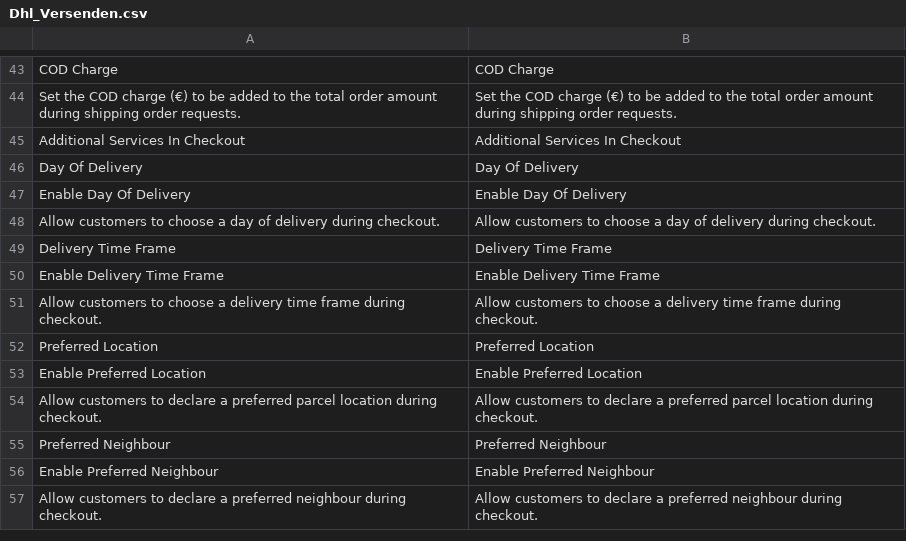
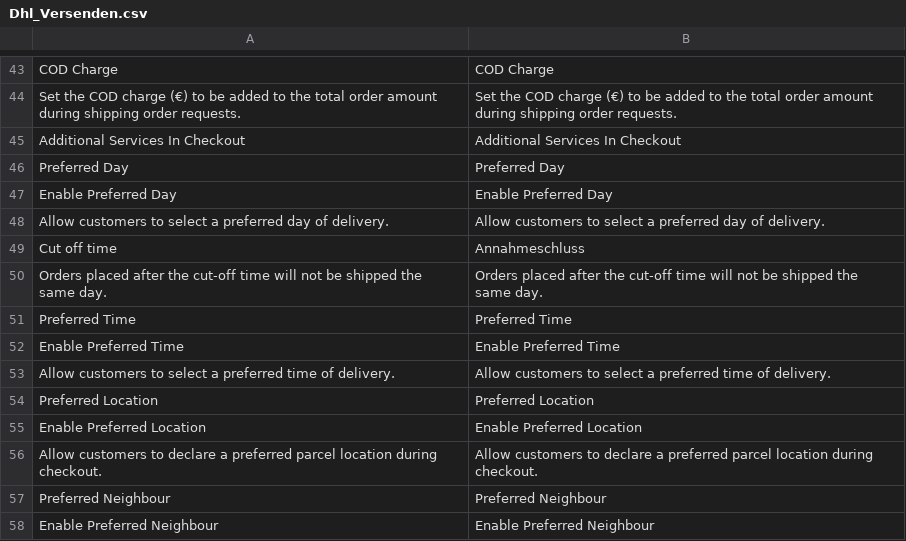
Before and after one commit to netresearch/dhl-module-versenden-m1, a CSV file: src/app/locale/en_US/Dhl_Versenden.csv, drawn as a sheet; only a part is shown, gaps mark what is left out; the shorter side is filled out with more unchanged rows; removed rows and columns are numbered as before the commit, all else as after; the diff names each change by its address in the sheet, - before the commit and + after, or states it on an @@ line.

```diff
--- a/src/app/locale/en_US/Dhl_Versenden.csv
+++ b/src/app/locale/en_US/Dhl_Versenden.csv
-row 46: Day Of Delivery | Day Of Delivery
-row 47: Enable Day Of Delivery | Enable Day Of Delivery
-row 48: Allow customers to choose a day of delivery during checkout. | Allow customers to choose a day of delivery during checkout.
-row 49: Delivery Time Frame | Delivery Time Frame
-row 50: Enable Delivery Time Frame | Enable Delivery Time Frame
-row 51: Allow customers to choose a delivery time frame during checkout. | Allow customers to choose a delivery time frame during checkout.
+row 46: Preferred Day | Preferred Day
+row 47: Enable Preferred Day | Enable Preferred Day
+row 48: Allow customers to select a preferred day of delivery. | Allow customers to select a preferred day of delivery.
+row 49: Cut off time | Annahmeschluss
+row 50: Orders placed after the cut-off time will not be shipped the same day. | Orders placed after the cut-off time will not be shipped the same day.
+row 51: Preferred Time | Preferred Time
+row 52: Enable Preferred Time | Enable Preferred Time
+row 53: Allow customers to select a preferred time of delivery. | Allow customers to select a preferred time of delivery.
```
Also changed, not shown: src/app/locale/de_DE/Dhl_Versenden.csv, 1 other file.
